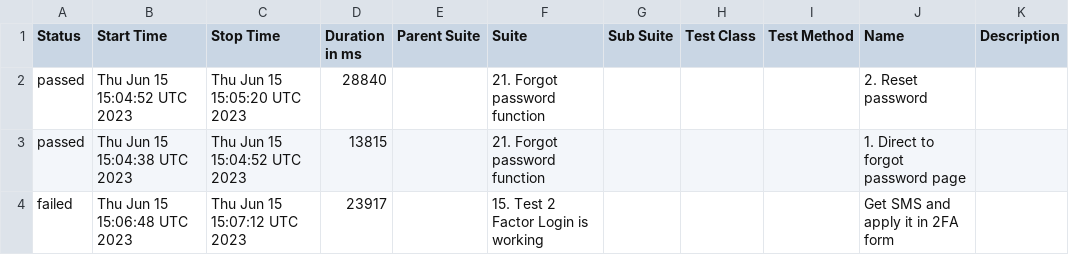
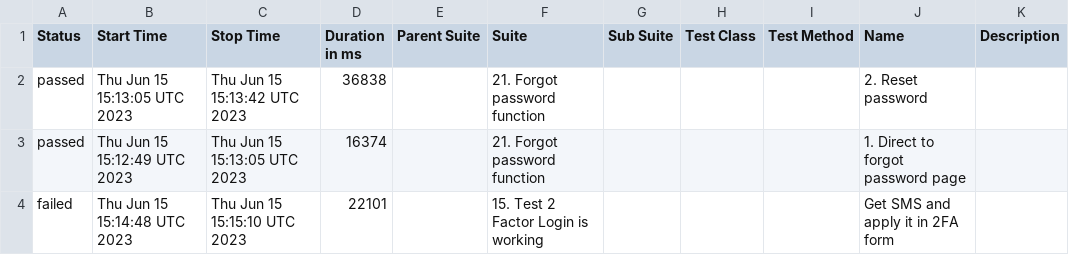
Before and after one commit to Nucleus-Reports/report_failed_June_15, a CSV file: data/suites.csv, drawn as a sheet.

```diff
--- a/data/suites.csv
+++ b/data/suites.csv
@@ -1,4 +1,4 @@
 "Status","Start Time","Stop Time","Duration in ms","Parent Suite","Suite","Sub Suite","Test Class","Test Method","Name","Description"
-"passed","Thu Jun 15 15:04:52 UTC 2023","Thu Jun 15 15:05:20 UTC 2023","28840","","21. Forgot password function","","","","2. Reset password",""
-"passed","Thu Jun 15 15:04:38 UTC 2023","Thu Jun 15 15:04:52 UTC 2023","13815","","21. Forgot password function","","","","1. Direct to forgot password page",""
-"failed","Thu Jun 15 15:06:48 UTC 2023","Thu Jun 15 15:07:12 UTC 2023","23917","","15. Test 2 Factor Login is working","","","","Get SMS and apply it in 2FA form",""
+"passed","Thu Jun 15 15:13:05 UTC 2023","Thu Jun 15 15:13:42 UTC 2023","36838","","21. Forgot password function","","","","2. Reset password",""
+"passed","Thu Jun 15 15:12:49 UTC 2023","Thu Jun 15 15:13:05 UTC 2023","16374","","21. Forgot password function","","","","1. Direct to forgot password page",""
+"failed","Thu Jun 15 15:14:48 UTC 2023","Thu Jun 15 15:15:10 UTC 2023","22101","","15. Test 2 Factor Login is working","","","","Get SMS and apply it in 2FA form",""
```
Also changed, not shown: 37 other files.
